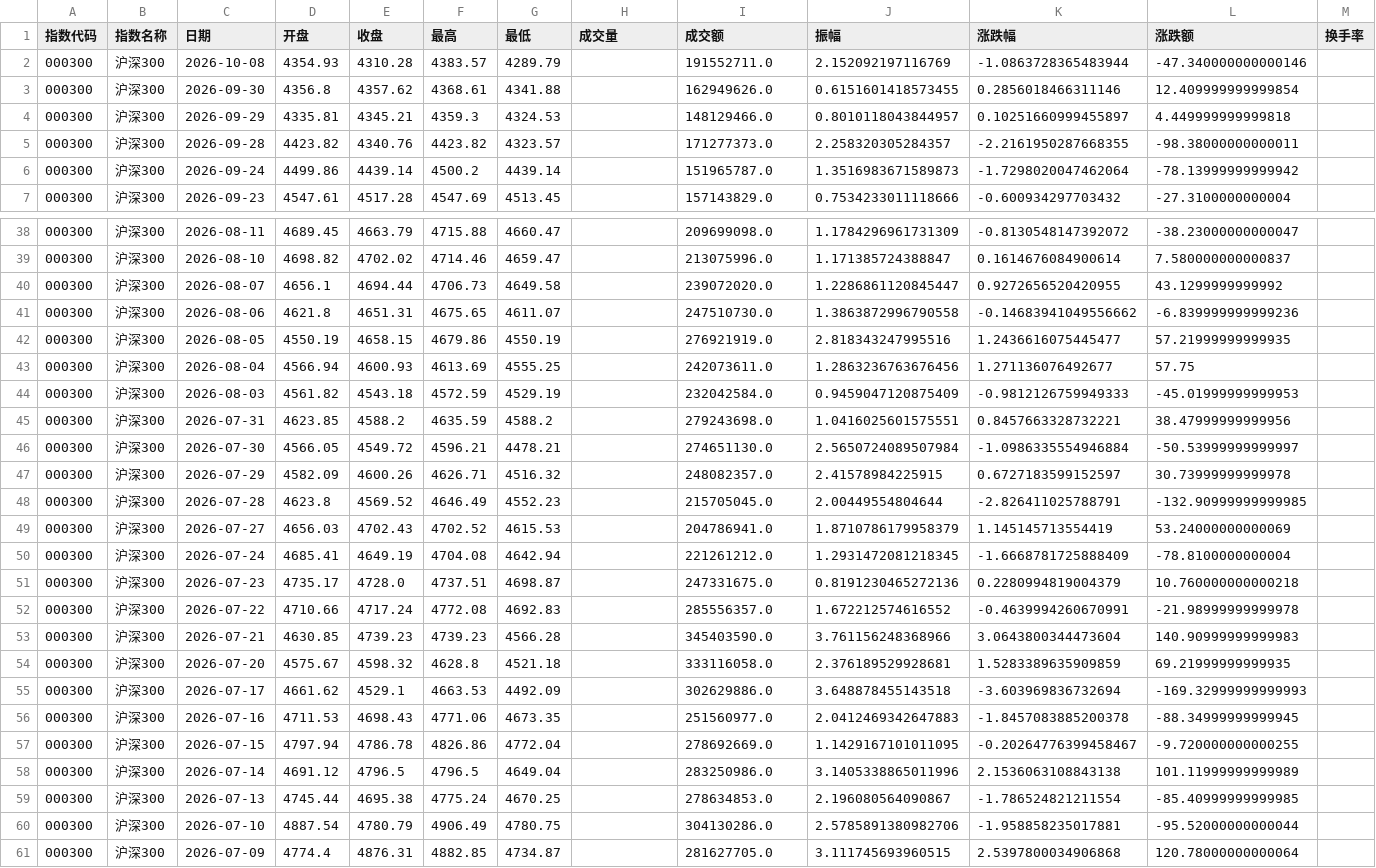
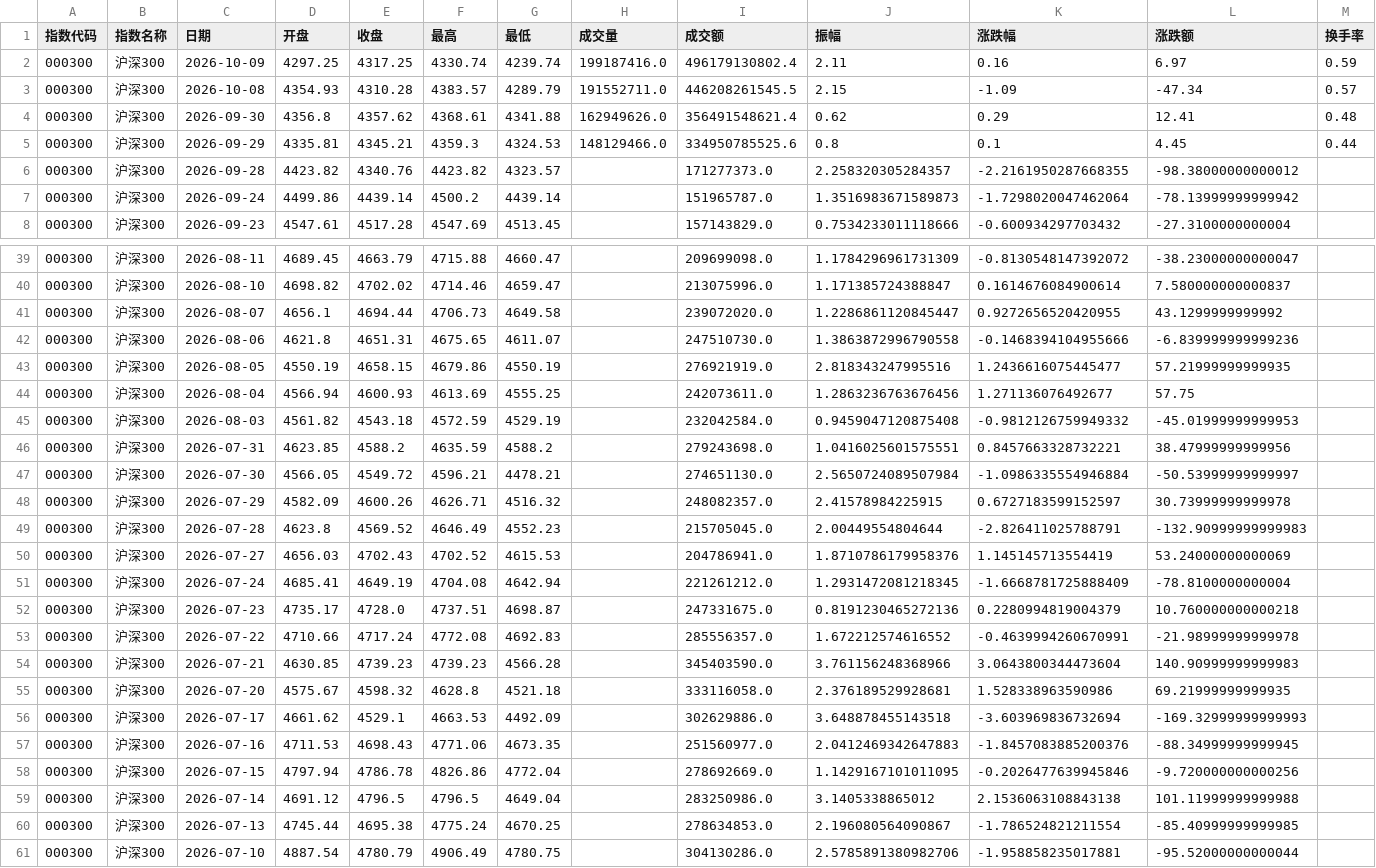
Before and after one commit to C00l70/etf-Hamburger, a CSV file: hs300_index_120d.csv, drawn as a sheet; only a part is shown, gaps mark what is left out; the shorter side is filled out with more unchanged rows; the diff covers the shown part only.

```diff
--- a/hs300_index_120d.csv
+++ b/hs300_index_120d.csv
@@ -1,6 +1,7 @@
 指数代码,指数名称,日期,开盘,收盘,最高,最低,成交量,成交额,振幅,涨跌幅,涨跌额,换手率
-000300,沪深300,2026-10-08,4354.93,4310.28,4383.57,4289.79,,191552711.0,2.152092197116769,-1.0863728365483944,-47.340000000000146,
-000300,沪深300,2026-09-30,4356.8,4357.62,4368.61,4341.88,,162949626.0,0.6151601418573455,0.2856018466311146,12.409999999999854,
-000300,沪深300,2026-09-29,4335.81,4345.21,4359.3,4324.53,,148129466.0,0.8010118043844957,0.10251660999455897,4.449999999999818,
-000300,沪深300,2026-09-28,4423.82,4340.76,4423.82,4323.57,,171277373.0,2.258320305284357,-2.2161950287668355,-98.38000000000011,
+000300,沪深300,2026-10-09,4297.25,4317.25,4330.74,4239.74,199187416.0,496179130802.4,2.11,0.16,6.97,0.59
+000300,沪深300,2026-10-08,4354.93,4310.28,4383.57,4289.79,191552711.0,446208261545.5,2.15,-1.09,-47.34,0.57
+000300,沪深300,2026-09-30,4356.8,4357.62,4368.61,4341.88,162949626.0,356491548621.4,0.62,0.29,12.41,0.48
+000300,沪深300,2026-09-29,4335.81,4345.21,4359.3,4324.53,148129466.0,334950785525.6,0.8,0.1,4.45,0.44
+000300,沪深300,2026-09-28,4423.82,4340.76,4423.82,4323.57,,171277373.0,2.258320305284357,-2.2161950287668355,-98.38000000000012,
 000300,沪深300,2026-09-24,4499.86,4439.14,4500.2,4439.14,,151965787.0,1.3516983671589873,-1.7298020047462064,-78.13999999999942,
@@ -40,6 +41,6 @@
 000300,沪深300,2026-08-07,4656.1,4694.44,4706.73,4649.58,,239072020.0,1.2286861120845447,0.9272656520420955,43.1299999999992,
-000300,沪深300,2026-08-06,4621.8,4651.31,4675.65,4611.07,,247510730.0,1.3863872996790558,-0.14683941049556662,-6.839999999999236,
+000300,沪深300,2026-08-06,4621.8,4651.31,4675.65,4611.07,,247510730.0,1.3863872996790558,-0.1468394104955666,-6.839999999999236,
 000300,沪深300,2026-08-05,4550.19,4658.15,4679.86,4550.19,,276921919.0,2.818343247995516,1.2436616075445477,57.21999999999935,
 000300,沪深300,2026-08-04,4566.94,4600.93,4613.69,4555.25,,242073611.0,1.2863236763676456,1.271136076492677,57.75,
-000300,沪深300,2026-08-03,4561.82,4543.18,4572.59,4529.19,,232042584.0,0.9459047120875409,-0.9812126759949333,-45.01999999999953,
+000300,沪深300,2026-08-03,4561.82,4543.18,4572.59,4529.19,,232042584.0,0.9459047120875408,-0.9812126759949332,-45.01999999999953,
 000300,沪深300,2026-07-31,4623.85,4588.2,4635.59,4588.2,,279243698.0,1.0416025601575551,0.8457663328732221,38.47999999999956,
@@ -47,4 +48,4 @@
 000300,沪深300,2026-07-29,4582.09,4600.26,4626.71,4516.32,,248082357.0,2.41578984225915,0.6727183599152597,30.73999999999978,
-000300,沪深300,2026-07-28,4623.8,4569.52,4646.49,4552.23,,215705045.0,2.00449554804644,-2.826411025788791,-132.90999999999985,
-000300,沪深300,2026-07-27,4656.03,4702.43,4702.52,4615.53,,204786941.0,1.8710786179958379,1.145145713554419,53.24000000000069,
+000300,沪深300,2026-07-28,4623.8,4569.52,4646.49,4552.23,,215705045.0,2.00449554804644,-2.826411025788791,-132.90999999999983,
+000300,沪深300,2026-07-27,4656.03,4702.43,4702.52,4615.53,,204786941.0,1.8710786179958376,1.145145713554419,53.24000000000069,
 000300,沪深300,2026-07-24,4685.41,4649.19,4704.08,4642.94,,221261212.0,1.2931472081218345,-1.6668781725888409,-78.8100000000004,
@@ -53,7 +54,7 @@
 000300,沪深300,2026-07-21,4630.85,4739.23,4739.23,4566.28,,345403590.0,3.761156248368966,3.0643800344473604,140.90999999999983,
-000300,沪深300,2026-07-20,4575.67,4598.32,4628.8,4521.18,,333116058.0,2.376189529928681,1.5283389635909859,69.21999999999935,
+000300,沪深300,2026-07-20,4575.67,4598.32,4628.8,4521.18,,333116058.0,2.376189529928681,1.528338963590986,69.21999999999935,
 000300,沪深300,2026-07-17,4661.62,4529.1,4663.53,4492.09,,302629886.0,3.648878455143518,-3.603969836732694,-169.32999999999993,
-000300,沪深300,2026-07-16,4711.53,4698.43,4771.06,4673.35,,251560977.0,2.0412469342647883,-1.8457083885200378,-88.34999999999945,
-000300,沪深300,2026-07-15,4797.94,4786.78,4826.86,4772.04,,278692669.0,1.1429167101011095,-0.20264776399458467,-9.720000000000255,
-000300,沪深300,2026-07-14,4691.12,4796.5,4796.5,4649.04,,283250986.0,3.1405338865011996,2.1536063108843138,101.11999999999989,
+000300,沪深300,2026-07-16,4711.53,4698.43,4771.06,4673.35,,251560977.0,2.0412469342647883,-1.8457083885200376,-88.34999999999945,
+000300,沪深300,2026-07-15,4797.94,4786.78,4826.86,4772.04,,278692669.0,1.1429167101011095,-0.2026477639945846,-9.720000000000256,
+000300,沪深300,2026-07-14,4691.12,4796.5,4796.5,4649.04,,283250986.0,3.1405338865012,2.1536063108843138,101.11999999999988,
 000300,沪深300,2026-07-13,4745.44,4695.38,4775.24,4670.25,,278634853.0,2.196080564090867,-1.786524821211554,-85.40999999999985,
```
Also changed, not shown: 1 removed row and 20 edited cells elsewhere in this file, etf_300_scale_data.csv, 1 other file.
